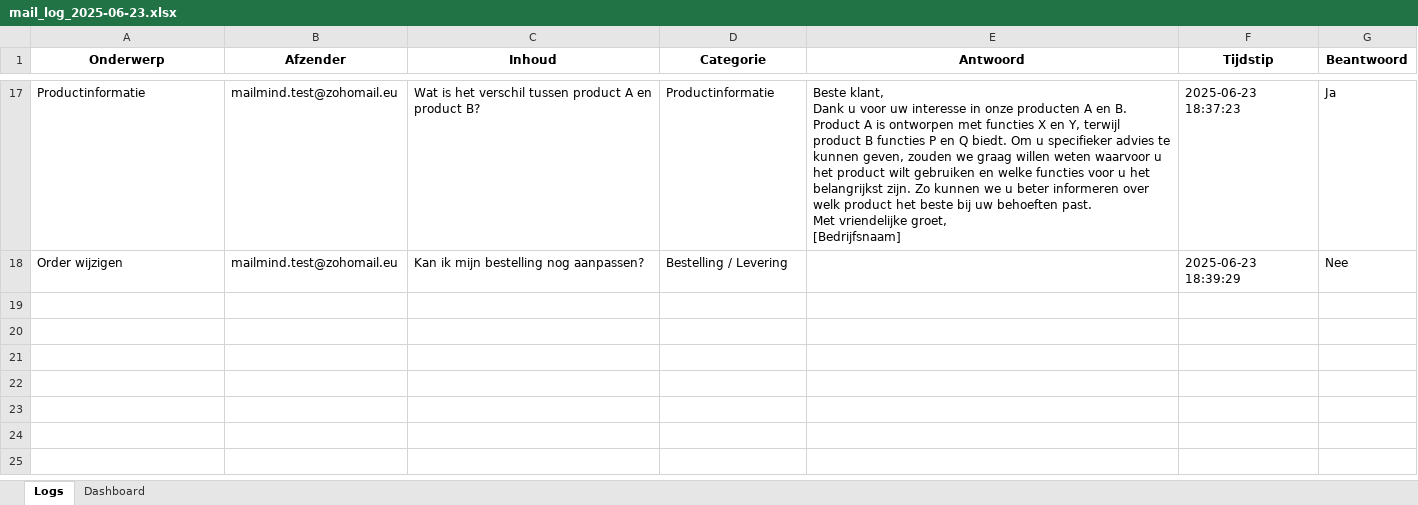
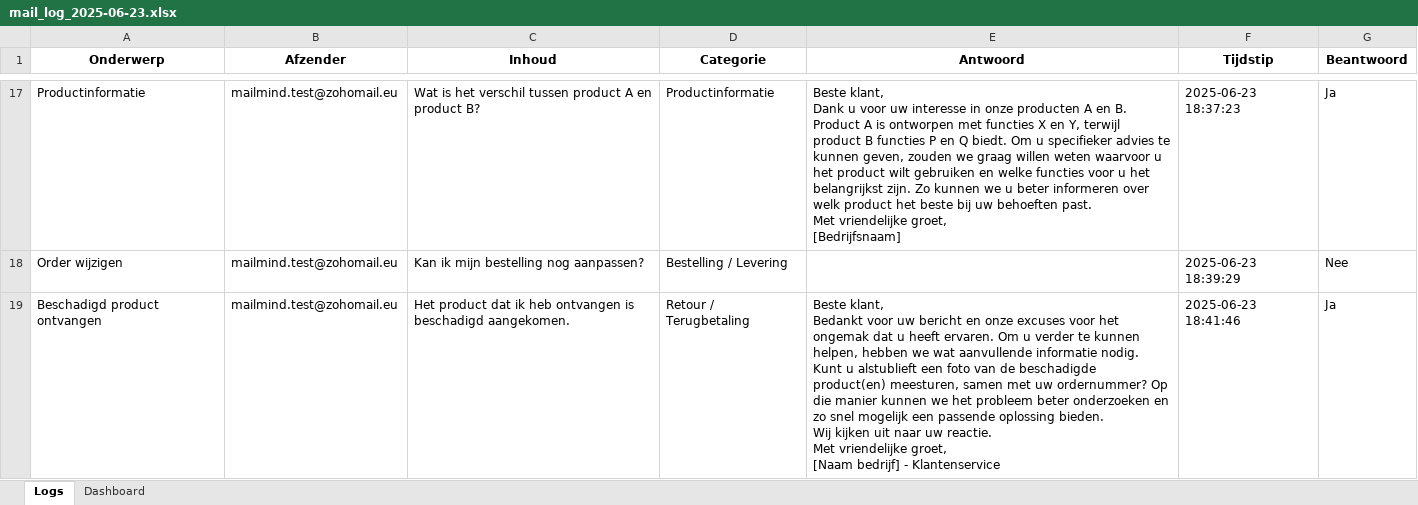
Before and after one commit to MailMind-app/streamlit-dashboard, an Excel workbook: logs/mail_log_2025-06-23.xlsx, sheet Logs, drawn as a sheet; only a part is shown, gaps mark what is left out; values as stored, in another font and other column widths than the file's, no borders; conditional formats not drawn; ↵ is a line break in a cell; the diff names each change by its address in the sheet, - before the commit and + after, or states it on an @@ line.

Commit message:
Automatische test-sync: 2025-06-23 18:41:50

```diff
--- a/logs/mail_log_2025-06-23.xlsx (sheet Logs)
+++ b/logs/mail_log_2025-06-23.xlsx (sheet Logs)
+row 19: Beschadigd product ontvangen | mailmind.test@zohomail.eu | Het product dat ik heb ontvangen is beschadigd aangekomen. | Retour / Terugbetaling | Beste klant, ↵ Bedankt voor uw bericht en onze excuses voor het ongemak dat u heeft ervaren. Om u verder te kunnen helpen, hebben we wat aanvullende informatie nodig. Kunt u alstublieft een foto van de beschadigde product(en) meesturen, samen met uw ordernummer? Op die manier kunnen we het probleem beter onderzoeken en zo snel mogelijk een passende oplossing bieden. ↵ Wij kijken uit naar uw reactie. ↵ Met vriendelijke groet, ↵ [Naam bedrijf] - Klantenservice | 2025-06-23 18:41:46 | Ja
```
Also changed, not shown: sheet Dashboard.
